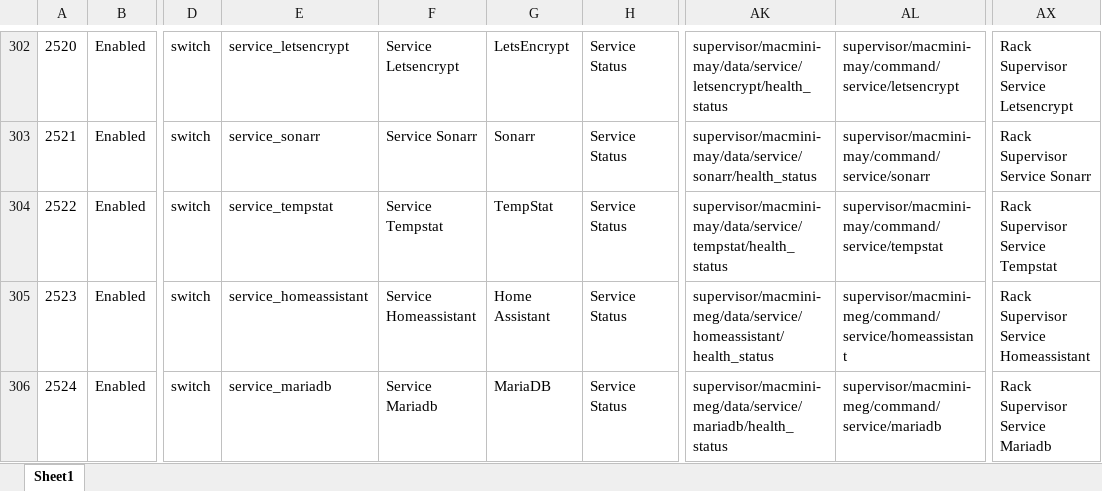
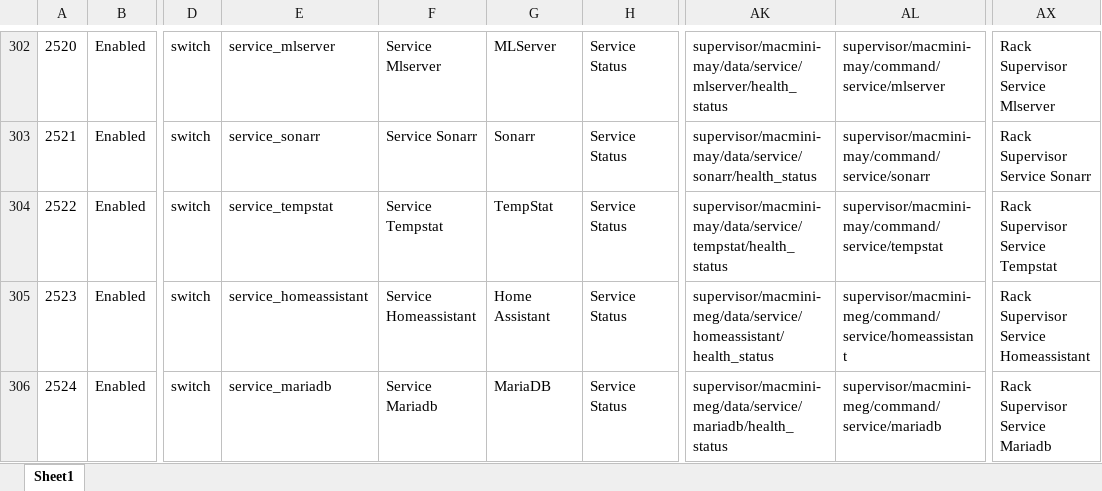
Before and after one commit to ggear/asystem, an Excel workbook: src/all/_/src/build/resources/entity_metadata.xlsx, sheet Sheet1, drawn as a sheet; only a part is shown, gaps mark what is left out; values as stored, in another font and other column widths than the file's, no borders; table styles not drawn; the diff covers the shown part only; the diff names each change by its address in the sheet, - before the commit and + after, or states it on an @@ line.

```diff
--- a/src/all/_/src/build/resources/entity_metadata.xlsx (sheet Sheet1)
+++ b/src/all/_/src/build/resources/entity_metadata.xlsx (sheet Sheet1)
-E302: service_letsencrypt
+E302: service_mlserver
-F302: Service Letsencrypt
+F302: Service Mlserver
-G302: LetsEncrypt
+G302: MLServer
-AK302: supervisor/macmini-may/data/service/letsencrypt/health_status
+AK302: supervisor/macmini-may/data/service/mlserver/health_status
-AL302: supervisor/macmini-may/command/service/letsencrypt
+AL302: supervisor/macmini-may/command/service/mlserver
-AX302: Rack Supervisor Service Letsencrypt
+AX302: Rack Supervisor Service Mlserver
```
Also changed, not shown: 30 edited cells elsewhere in this sheet, hidden cells, 2 other files.
